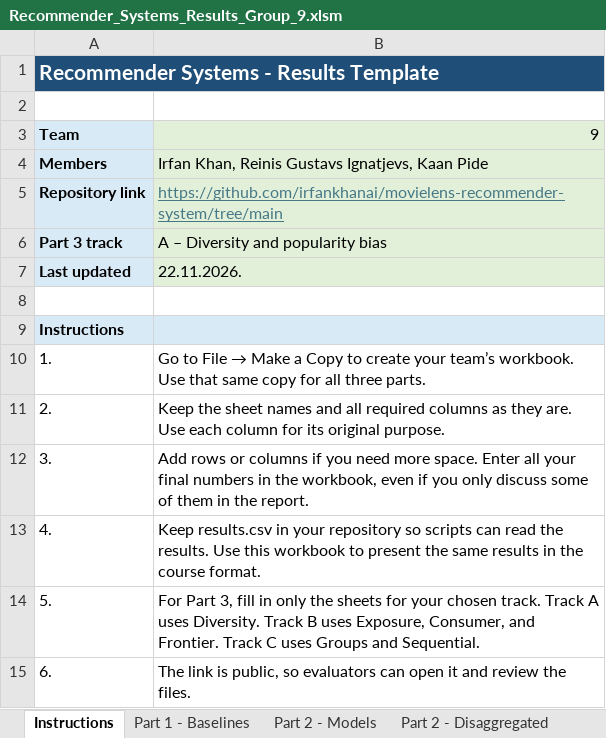
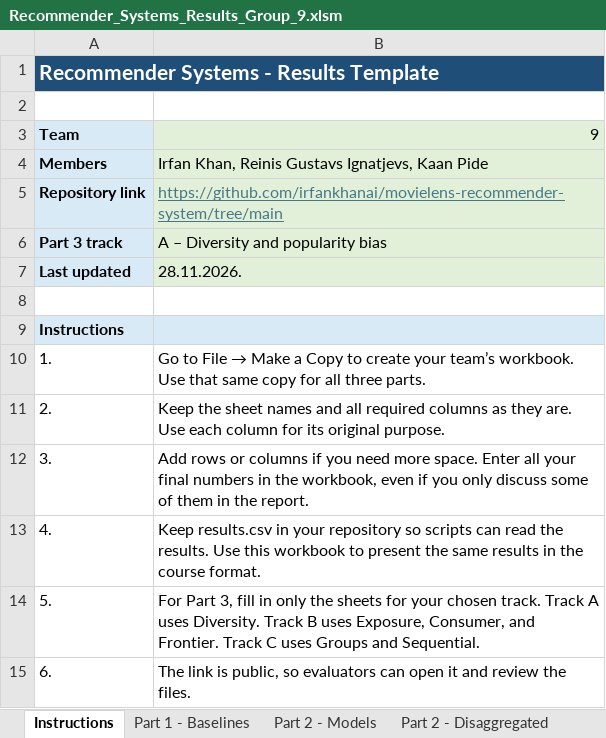
Before and after one commit to irfankhanai/movielens-recommender-system, an Excel workbook: reports/Recommender_Systems_Results_Group_9.xlsm, sheet Instructions, drawn as a sheet; values as stored, in another font and other column widths than the file's, no borders; the diff names each change by its address in the sheet, - before the commit and + after, or states it on an @@ line.

```diff
--- a/reports/Recommender_Systems_Results_Group_9.xlsm (sheet Instructions)
+++ b/reports/Recommender_Systems_Results_Group_9.xlsm (sheet Instructions)
-B7: 22.11.2026.
+B7: 28.11.2026.
```
Also changed, not shown: sheet Part 3A - Diversity, 14 other files.
